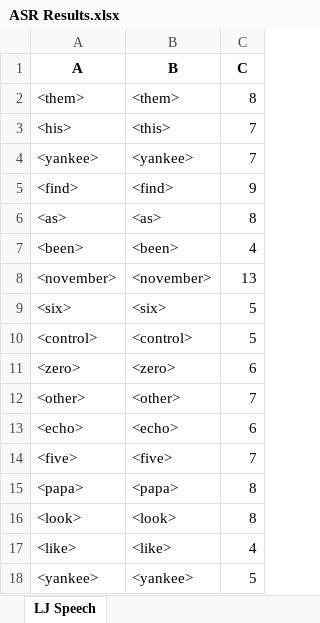
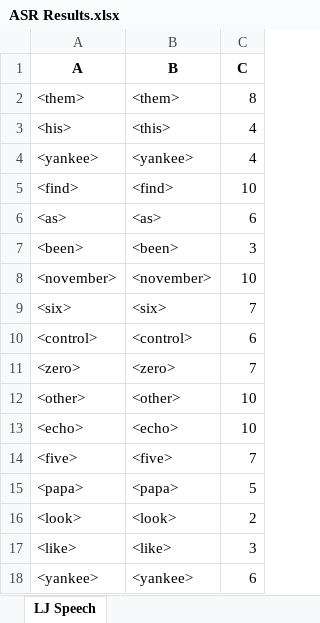
Before and after one commit to dshah1901/P4P-Transformer-ASR-for-Dysarthric-Spech, an Excel workbook: ASR Results.xlsx, sheet LJ Speech, drawn as a sheet; values as stored, in another font and other column widths than the file's, no borders; the diff names each change by its address in the sheet, - before the commit and + after, or states it on an @@ line.

```diff
--- a/ASR Results.xlsx (sheet LJ Speech)
+++ b/ASR Results.xlsx (sheet LJ Speech)
-C3:C4 (C): 7
+C3:C4 (C): 4
-C5 (C): 9
+C5 (C): 10
-C6 (C): 8
+C6 (C): 6
-C7 (C): 4
+C7 (C): 3
-C8 (C): 13
+C8 (C): 10
-C9 (C): 5
+C9 (C): 7
-C10 (C): 5
+C10 (C): 6
-C11 (C): 6
+C11 (C): 7
-C12 (C): 7
+C12 (C): 10
-C13 (C): 6
+C13 (C): 10
-C15 (C): 8
+C15 (C): 5
-C16 (C): 8
+C16 (C): 2
-C17 (C): 4
+C17 (C): 3
-C18 (C): 5
+C18 (C): 6
```
Also changed, not shown: Epoch Accuracy.xlsx, 3 other files.
